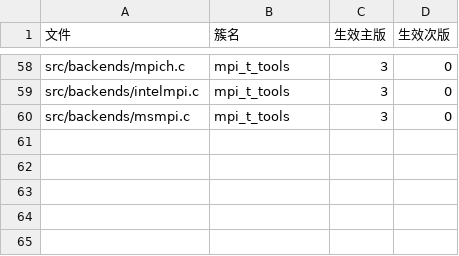
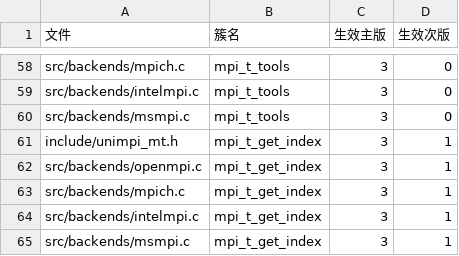
Before and after one commit to UniMPI/UniMPI, a CSV file: tools/versioned_clusters.csv, drawn as a sheet; only a part is shown, gaps mark what is left out; the diff names each change by its address in the sheet, - before the commit and + after, or states it on an @@ line.

Commit message:
fix(mpit): relabel mpi_t_get_index as MPI-3.1 and fix mpich guard balance
The three MPI-T index lookups (MPI_T_cvar_get_index / MPI_T_pvar_get_index /
MPI_T_category_get_index) were mislabeled as MPI-3.0 in the version-truth data;
they are officially MPI-3.1 additions (Annex B.1.2). Split them into a new
mpi_t_get_index cluster gated by UNIMPI_MPI_AT_LEAST(3,1), across the vtable,
std-macro layer and all four backends, and add the M31 canonical roster to the
gate checker. Also restore the missing function terminator (return UNIMPI_OK; })
in mpich.c so the nested 3.1 block closes cleanly and the file compiles.

```diff
--- a/tools/versioned_clusters.csv
+++ b/tools/versioned_clusters.csv
+row 61: include/unimpi_mt.h | mpi_t_get_index | 3 | 1
+row 62: src/backends/openmpi.c | mpi_t_get_index | 3 | 1
+row 63: src/backends/mpich.c | mpi_t_get_index | 3 | 1
+row 64: src/backends/intelmpi.c | mpi_t_get_index | 3 | 1
+row 65: src/backends/msmpi.c | mpi_t_get_index | 3 | 1
```
Also changed, not shown: tools/api_versions.csv, 7 other files.
